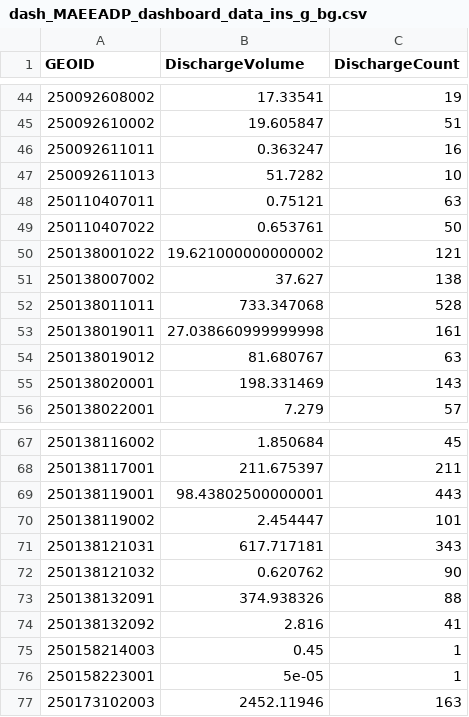
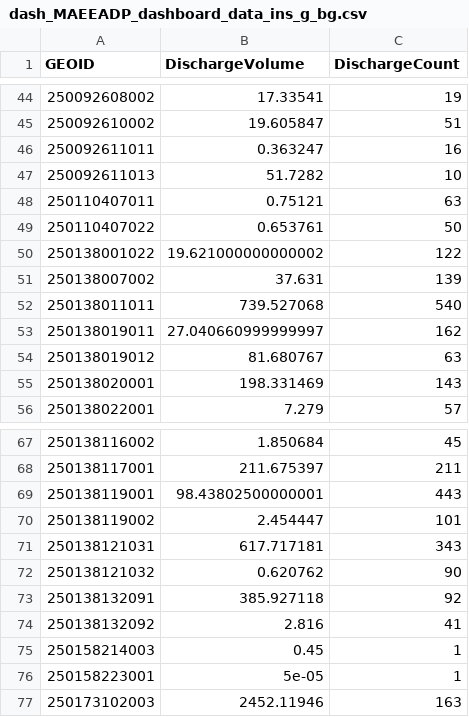
Before and after one commit to nesanders/MAenvironmentaldata, a CSV file: docs/data/dash_MAEEADP_dashboard_data_ins_g_bg.csv, drawn as a sheet; only a part is shown, gaps mark what is left out.

```diff
--- a/docs/data/dash_MAEEADP_dashboard_data_ins_g_bg.csv
+++ b/docs/data/dash_MAEEADP_dashboard_data_ins_g_bg.csv
@@ -49,6 +49,6 @@ GEOID,DischargeVolume,DischargeCount
 250110407022,0.653761,50
-250138001022,19.621000000000002,121
-250138007002,37.627,138
-250138011011,733.347068,528
-250138019011,27.038660999999998,161
+250138001022,19.621000000000002,122
+250138007002,37.631,139
+250138011011,739.527068,540
+250138019011,27.040660999999997,162
 250138019012,81.680767,63
@@ -72,3 +72,3 @@ GEOID,DischargeVolume,DischargeCount
 250138121032,0.620762,90
-250138132091,374.938326,88
+250138132091,385.927118,92
 250138132092,2.816,41
```
Also changed, not shown: docs/data/dash_MAEEADP_dashboard_data_cso.csv, docs/data/dash_MAEEADP_dashboard_data_ins_g_muni_j.csv, 56 other files.
